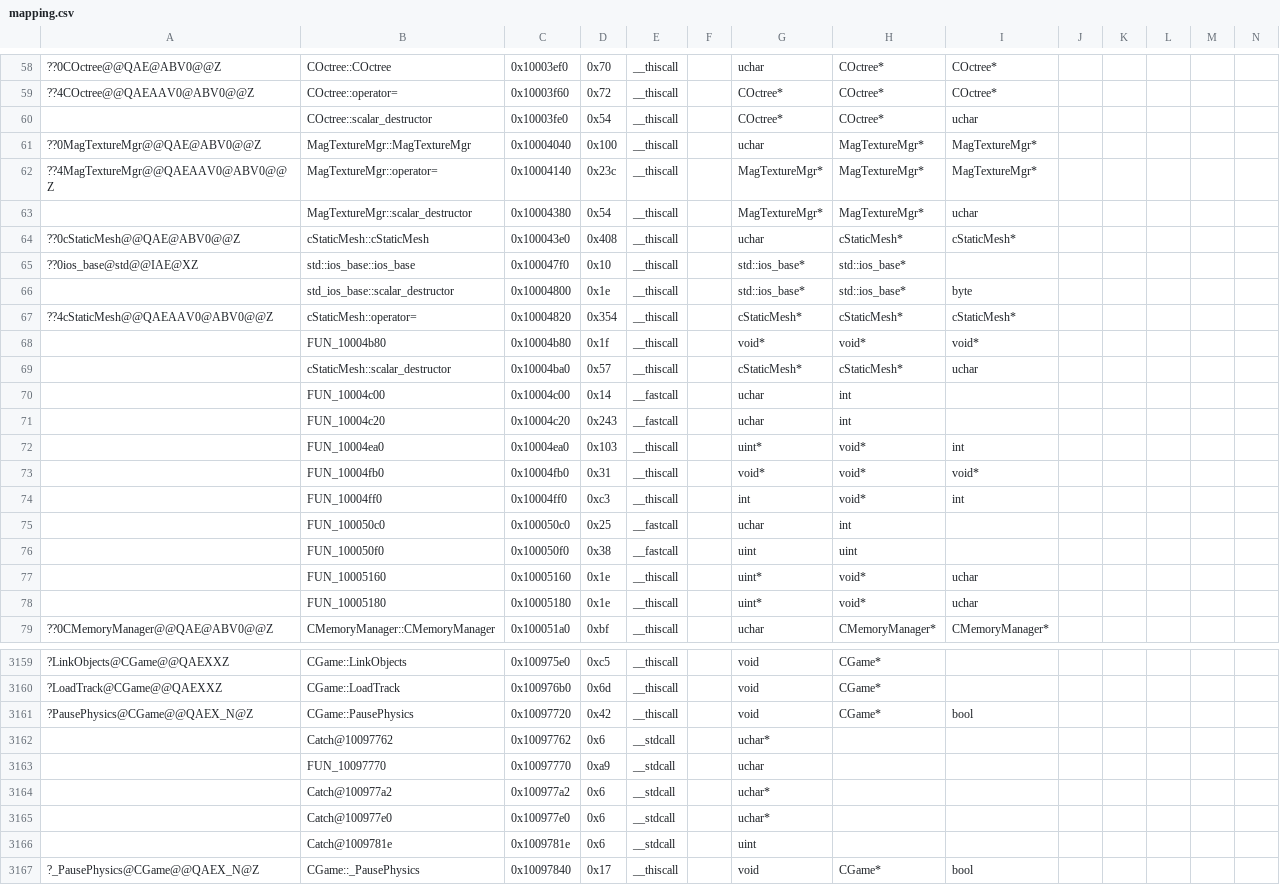
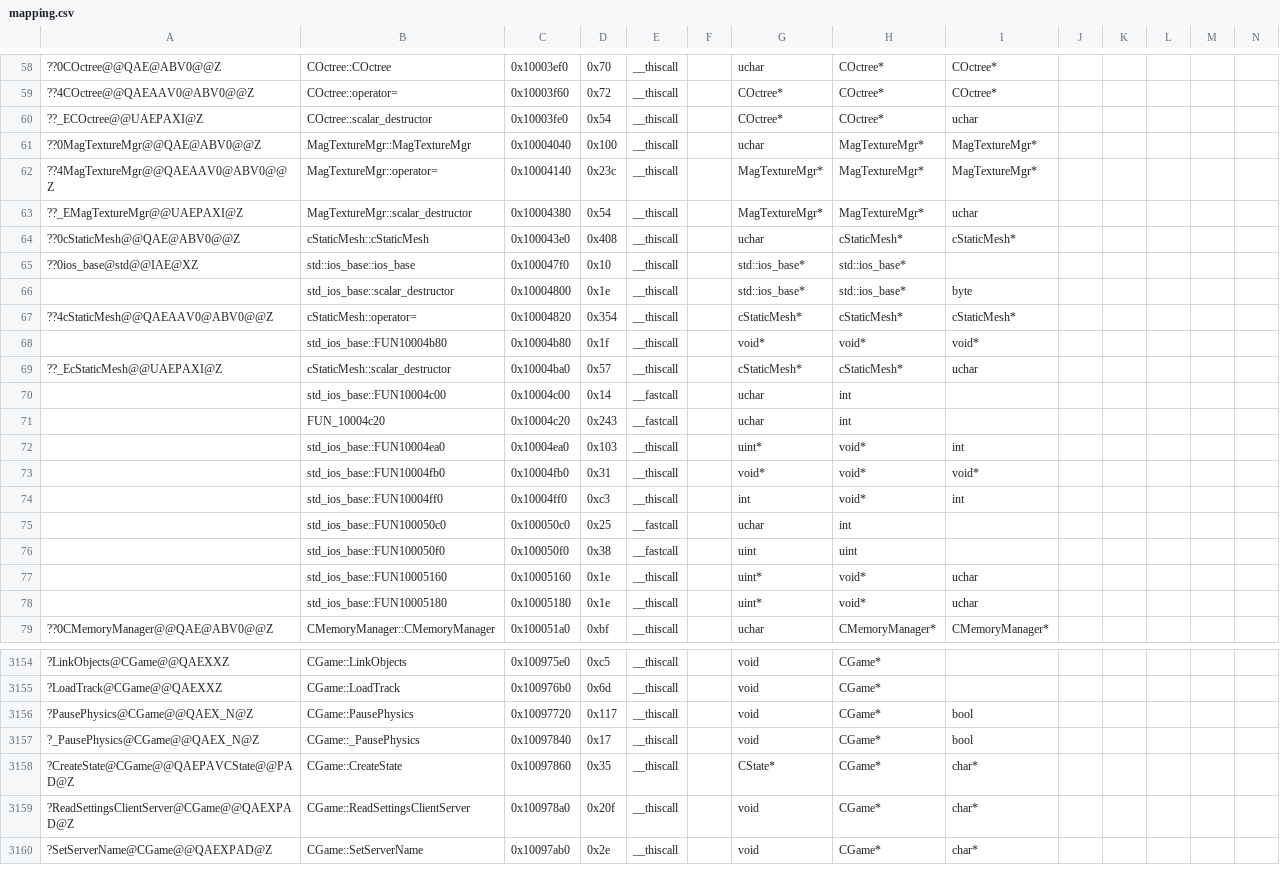
Before and after one commit to regratka/mkp, a CSV file: config/me2/mapping.csv, drawn as a sheet; only a part is shown, gaps mark what is left out; the shorter side is filled out with more unchanged rows; removed rows and columns are numbered as before the commit, all else as after; rows hold the shown columns only; the diff covers the shown part only; the diff names each change by its address in the sheet, - before the commit and + after, or states it on an @@ line.

```diff
--- a/config/me2/mapping.csv
+++ b/config/me2/mapping.csv
-A60: (empty)
+A60: ??_ECOctree@@UAEPAXI@Z
-A63: (empty)
+A63: ??_EMagTextureMgr@@UAEPAXI@Z
-B68: FUN_10004b80
+B68: std_ios_base::FUN10004b80
-A69: (empty)
+A69: ??_EcStaticMesh@@UAEPAXI@Z
-B70: FUN_10004c00
+B70: std_ios_base::FUN10004c00
-B72: FUN_10004ea0
+B72: std_ios_base::FUN10004ea0
-B73: FUN_10004fb0
+B73: std_ios_base::FUN10004fb0
-B74: FUN_10004ff0
+B74: std_ios_base::FUN10004ff0
-B75: FUN_100050c0
+B75: std_ios_base::FUN100050c0
-B76: FUN_100050f0
+B76: std_ios_base::FUN100050f0
-B77: FUN_10005160
+B77: std_ios_base::FUN10005160
-B78: FUN_10005180
+B78: std_ios_base::FUN10005180
-D3156: 0x42
+D3156: 0x117
-row 3162:  | Catch@10097762 | 0x10097762 | 0x6 | __stdcall |  | uchar*
-row 3163:  | FUN_10097770 | 0x10097770 | 0xa9 | __stdcall |  | uchar
-row 3164:  | Catch@100977a2 | 0x100977a2 | 0x6 | __stdcall |  | uchar*
-row 3165:  | Catch@100977e0 | 0x100977e0 | 0x6 | __stdcall |  | uchar*
-row 3166:  | Catch@1009781e | 0x1009781e | 0x6 | __stdcall |  | uint
```
Also changed, not shown: 3 added rows, 8 removed rows and 83 edited cells elsewhere in this file.
